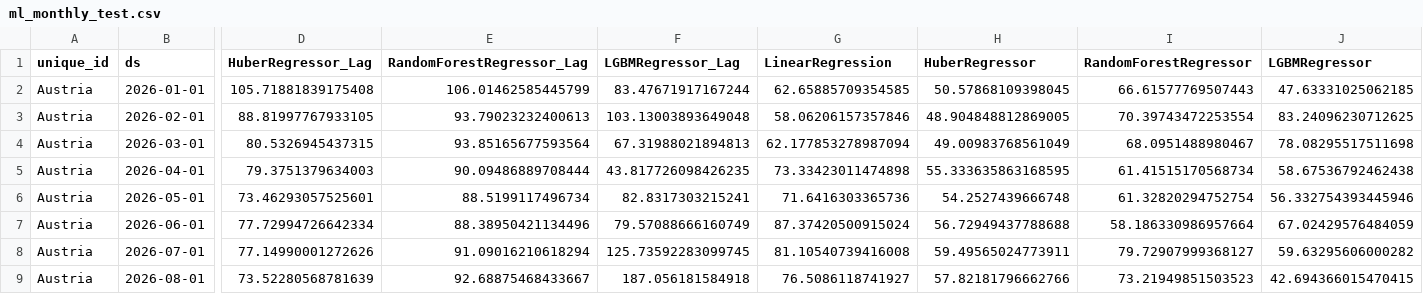
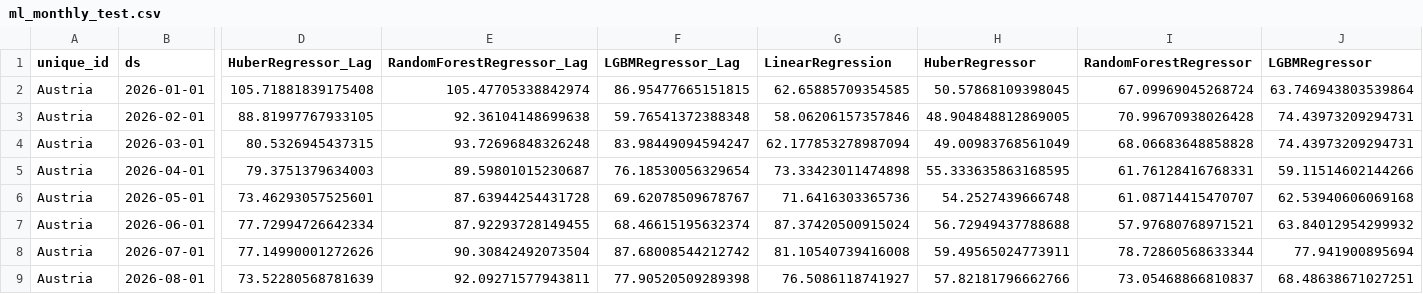
Before and after one commit to L-Schlosser/TIS3_CapstoneProject, a CSV file: results/forecast_data/ml_monthly_test.csv, drawn as a sheet; only a part is shown, gaps mark what is left out; the diff covers the shown part only; the diff names each change by its address in the sheet, - before the commit and + after, or states it on an @@ line.

```diff
--- a/results/forecast_data/ml_monthly_test.csv
+++ b/results/forecast_data/ml_monthly_test.csv
-E2 (RandomForestRegressor_Lag): 106.01462585445799
+E2 (RandomForestRegressor_Lag): 105.47705338842974
-F2 (LGBMRegressor_Lag): 83.47671917167244
+F2 (LGBMRegressor_Lag): 86.95477665151815
-I2 (RandomForestRegressor): 66.61577769507443
+I2 (RandomForestRegressor): 67.09969045268724
-J2 (LGBMRegressor): 47.63331025062185
+J2 (LGBMRegressor): 63.746943803539864
-E3 (RandomForestRegressor_Lag): 93.79023232400613
+E3 (RandomForestRegressor_Lag): 92.36104148699638
-F3 (LGBMRegressor_Lag): 103.13003893649048
+F3 (LGBMRegressor_Lag): 59.76541372388348
-I3 (RandomForestRegressor): 70.39743472253554
+I3 (RandomForestRegressor): 70.99670938026428
-J3 (LGBMRegressor): 83.24096230712625
+J3 (LGBMRegressor): 74.43973209294731
-E4 (RandomForestRegressor_Lag): 93.85165677593564
+E4 (RandomForestRegressor_Lag): 93.72696848326248
-F4 (LGBMRegressor_Lag): 67.31988021894813
+F4 (LGBMRegressor_Lag): 83.98449094594247
-I4 (RandomForestRegressor): 68.0951488980467
+I4 (RandomForestRegressor): 68.06683648858828
-J4 (LGBMRegressor): 78.08295517511698
+J4 (LGBMRegressor): 74.43973209294731
-E5 (RandomForestRegressor_Lag): 90.09486889708444
+E5 (RandomForestRegressor_Lag): 89.59801015230687
-F5 (LGBMRegressor_Lag): 43.817726098426235
+F5 (LGBMRegressor_Lag): 76.18530056329654
-I5 (RandomForestRegressor): 61.41515170568734
+I5 (RandomForestRegressor): 61.76128416768331
-J5 (LGBMRegressor): 58.67536792462438
+J5 (LGBMRegressor): 59.11514602144266
-E6 (RandomForestRegressor_Lag): 88.5199117496734
+E6 (RandomForestRegressor_Lag): 87.63944254431728
-F6 (LGBMRegressor_Lag): 82.8317303215241
+F6 (LGBMRegressor_Lag): 69.62078509678767
-I6 (RandomForestRegressor): 61.32820294752754
+I6 (RandomForestRegressor): 61.08714415470707
-J6 (LGBMRegressor): 56.332754393445946
+J6 (LGBMRegressor): 62.53940606069168
-E7 (RandomForestRegressor_Lag): 88.38950421134496
+E7 (RandomForestRegressor_Lag): 87.92293728149455
-F7 (LGBMRegressor_Lag): 79.57088666160749
+F7 (LGBMRegressor_Lag): 68.46615195632374
-I7 (RandomForestRegressor): 58.186330986957664
+I7 (RandomForestRegressor): 57.97680768971521
-J7 (LGBMRegressor): 67.02429576484059
+J7 (LGBMRegressor): 63.84012954299932
-E8 (RandomForestRegressor_Lag): 91.09016210618294
+E8 (RandomForestRegressor_Lag): 90.30842492073504
-F8 (LGBMRegressor_Lag): 125.73592283099745
+F8 (LGBMRegressor_Lag): 87.68008544212742
-I8 (RandomForestRegressor): 79.72907999368127
+I8 (RandomForestRegressor): 78.72860568633344
-J8 (LGBMRegressor): 59.63295606000282
+J8 (LGBMRegressor): 77.941900895694
-E9 (RandomForestRegressor_Lag): 92.68875468433667
+E9 (RandomForestRegressor_Lag): 92.09271577943811
-F9 (LGBMRegressor_Lag): 187.056181584918
+F9 (LGBMRegressor_Lag): 77.90520509289398
-I9 (RandomForestRegressor): 73.21949851503523
+I9 (RandomForestRegressor): 73.05468866810837
-J9 (LGBMRegressor): 42.694366015470415
+J9 (LGBMRegressor): 68.48638671027251
```
Also changed, not shown: 16 edited cells elsewhere in this file, results/forecast_data/ml_daily_test.csv, results/forecast_data/ml_daily_val.csv, 3 other files.
